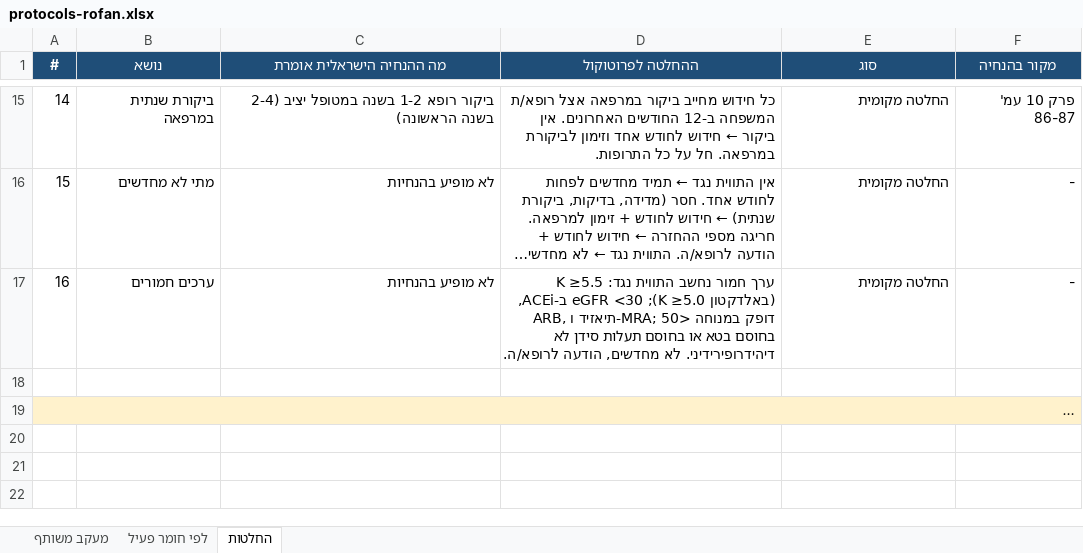
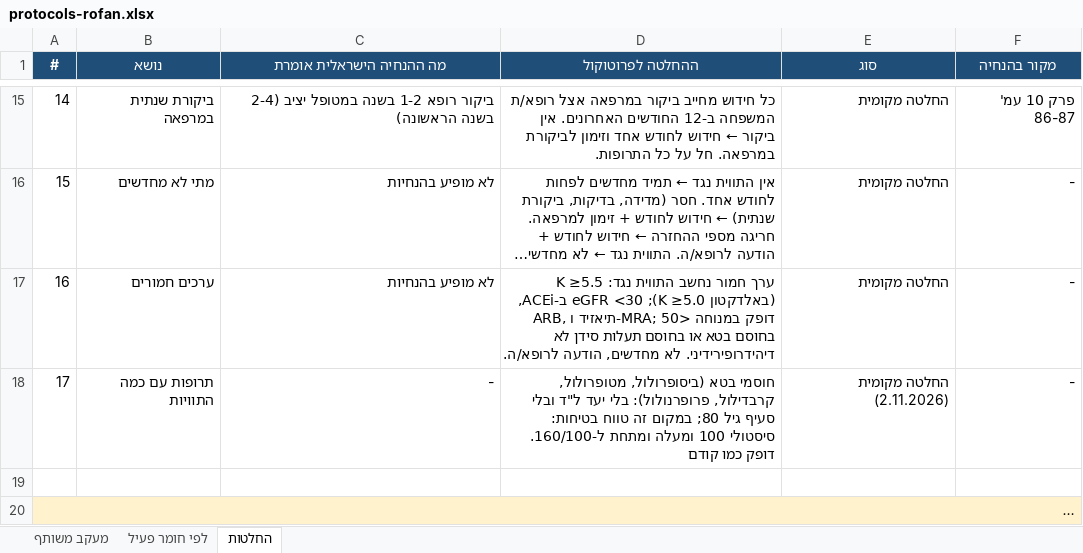
Before and after one commit to asseoy/medical_aids, an Excel workbook: protocols-rofan.xlsx, sheet החלטות, drawn as a sheet; only a part is shown, gaps mark what is left out; long unchanged cells end in …; values as stored, in another font and other column widths than the file's, no borders; the diff names each change by its address in the sheet, - before the commit and + after, or states it on an @@ line.

```diff
--- a/protocols-rofan.xlsx (sheet החלטות)
+++ b/protocols-rofan.xlsx (sheet החלטות)
+row 18: 17 | תרופות עם כמה התוויות | - | חוסמי בטא (ביסופרולול, מטופרולול, קרבדילול, פרופרנולול): בלי יעד ל"ד ובלי סעיף גיל 80; במקום זה טווח בטיחות: סיסטולי 100 ומעלה ומתחת ל-160/100. דופק כמו קודם | החלטה מקומית (2.11.2026) | -
```
Also changed, not shown: sheet לפי חומר פעיל, sheet מעקב משותף, protocols-rofan-dm.xlsx, protocols-rofan-misc.xlsx, 4 other files.
